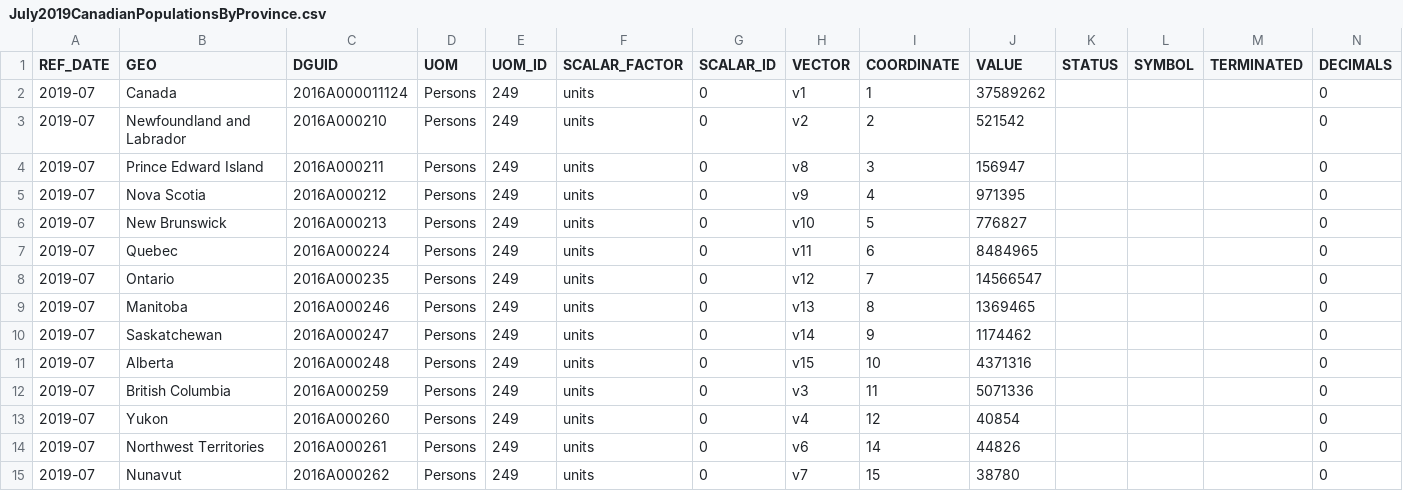
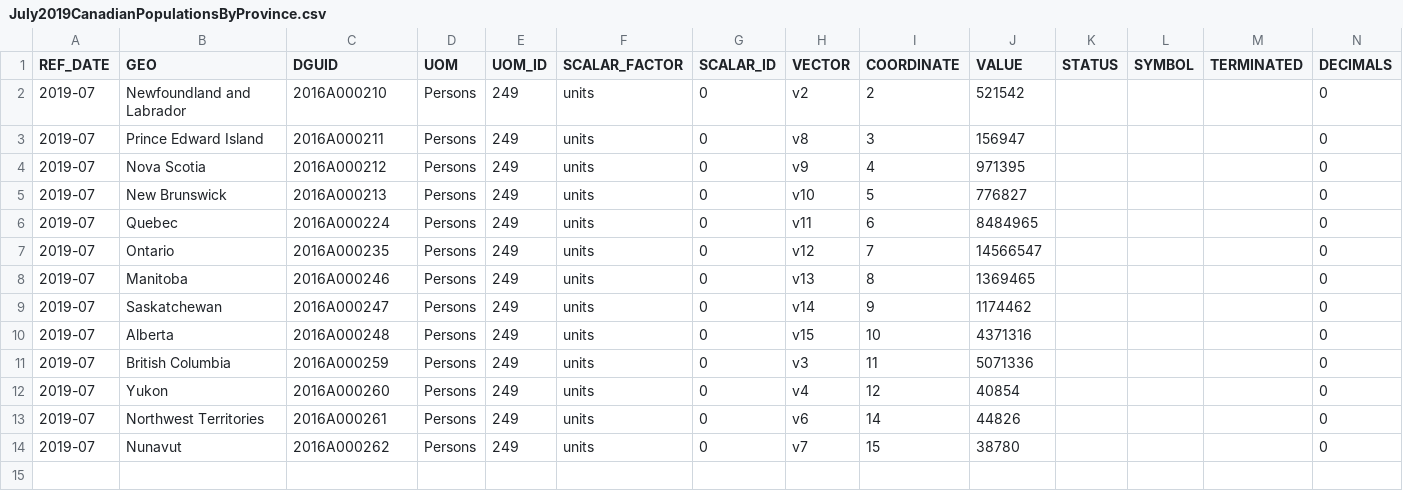
Before and after one commit to trycrmr/covid-data-loader, a CSV file: July2019CanadianPopulationsByProvince.csv, drawn as a sheet.

```diff
--- a/July2019CanadianPopulationsByProvince.csv
+++ b/July2019CanadianPopulationsByProvince.csv
@@ -1,3 +1,2 @@
 "REF_DATE","GEO","DGUID","UOM","UOM_ID","SCALAR_FACTOR","SCALAR_ID","VECTOR","COORDINATE","VALUE","STATUS","SYMBOL","TERMINATED","DECIMALS"
-"2019-07","Canada","2016A000011124","Persons","249","units","0","v1","1","37589262","","","","0"
 "2019-07","Newfoundland and Labrador","2016A000210","Persons","249","units","0","v2","2","521542","","","","0"
```
Also changed, not shown: June2019AustralianPopulationsByProvince.csv, USCountyPopulationsJul12019.csv, 2 other files.
